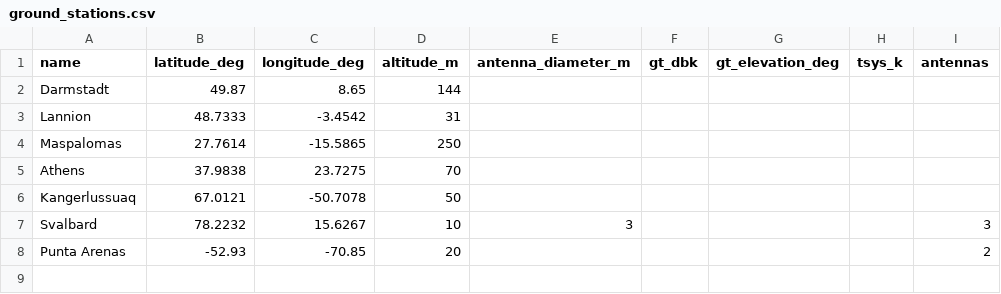
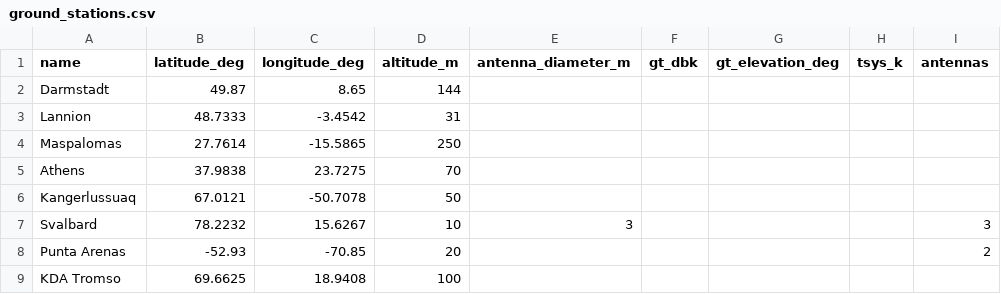
Before and after one commit to fcialfi/Link-Budget, a CSV file: ground_stations.csv, drawn as a sheet.

```diff
--- a/ground_stations.csv
+++ b/ground_stations.csv
@@ -8 +8,2 @@ Svalbard,78.2232,15.6267,10,3,,,,3
 Punta Arenas,-52.93,-70.85,20,,,,,2
+KDA Tromso,69.6625,18.9408,100,,,,,
```
Also changed, not shown: 4 other files.
